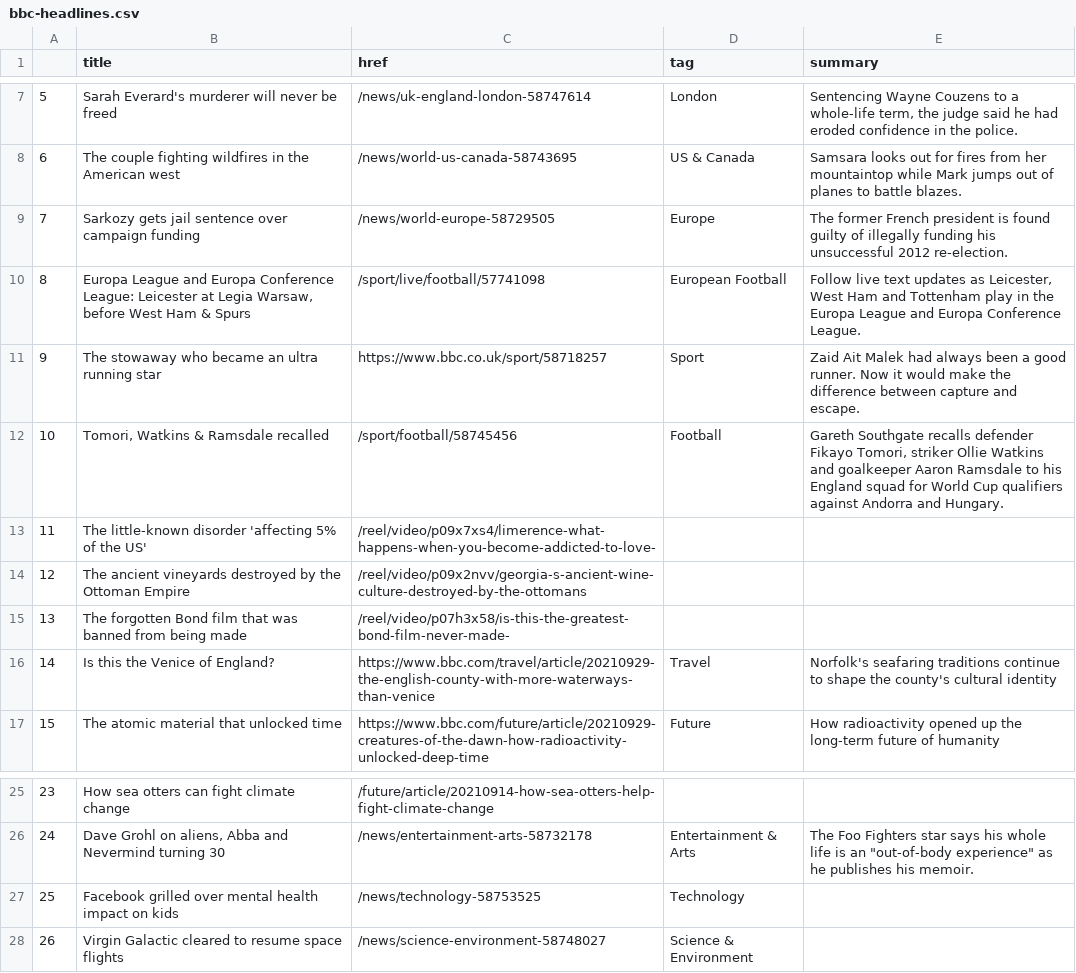
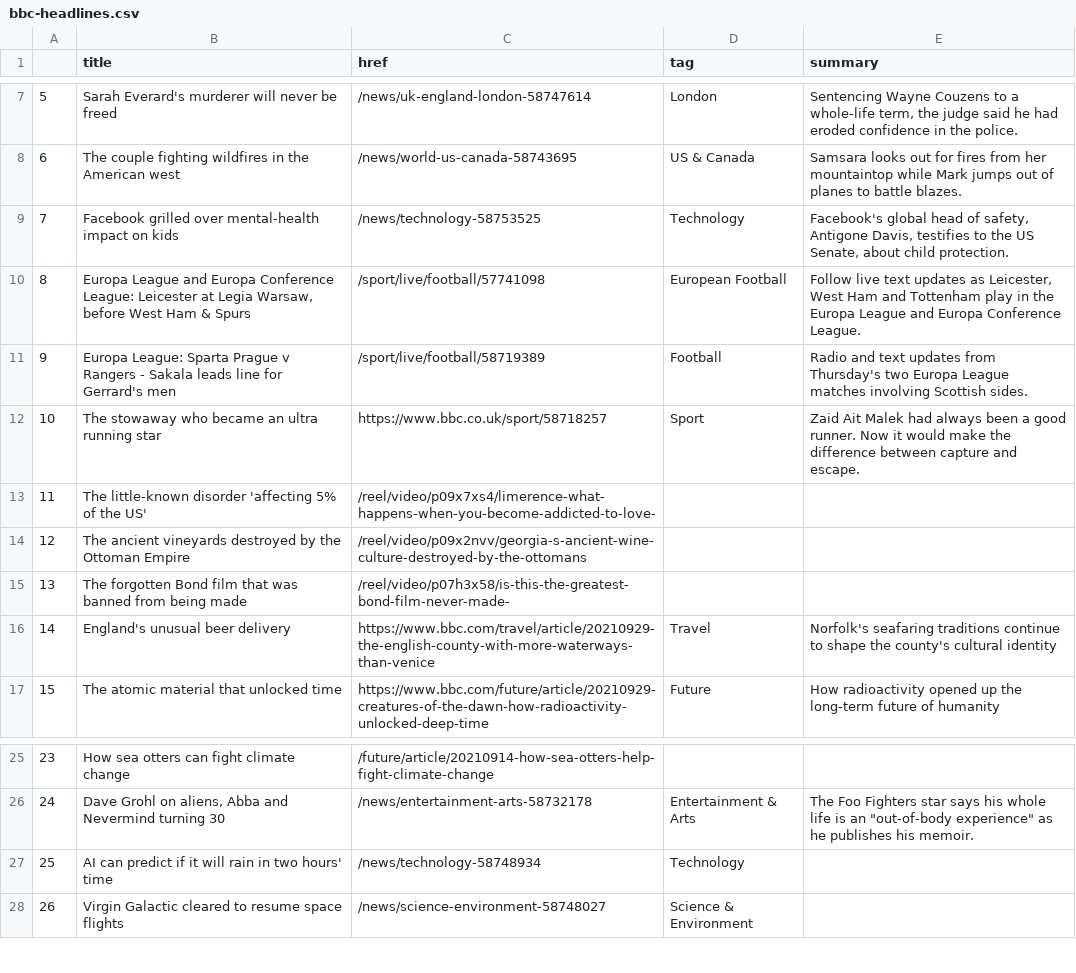
Before and after one commit to gbolduan/automatic-scraper, a CSV file: bbc-headlines.csv, drawn as a sheet; only a part is shown, gaps mark what is left out.

```diff
--- a/bbc-headlines.csv
+++ b/bbc-headlines.csv
@@ -8,6 +8,6 @@
 6,The couple fighting wildfires in the American west,/news/world-us-canada-58743695,US & Canada,Samsara looks out for fires from her mountaintop while Mark jumps out of planes to battle blazes.
-7,Sarkozy gets jail sentence over campaign funding,/news/world-europe-58729505,Europe,The former French president is found guilty of illegally funding his unsuccessful 2012 re-election.
+7,Facebook grilled over mental-health impact on kids,/news/technology-58753525,Technology,"Facebook's global head of safety, Antigone Davis, testifies to the US Senate, about child protection."
 8,"Europa League and Europa Conference League: Leicester at Legia Warsaw, before West Ham & Spurs",/sport/live/football/57741098,European Football,"Follow live text updates as Leicester, West Ham and Tottenham play in the Europa League and Europa Conference League."
-9,The stowaway who became an ultra running star,https://www.bbc.co.uk/sport/58718257,Sport,Zaid Ait Malek had always been a good runner. Now it would make the difference between capture and escape.
-10,"Tomori, Watkins & Ramsdale recalled",/sport/football/58745456,Football,"Gareth Southgate recalls defender Fikayo Tomori, striker Ollie Watkins and goalkeeper Aaron Ramsdale to his England squad for World Cup qualifiers against Andorra and Hungary."
+9,Europa League: Sparta Prague v Rangers - Sakala leads line for Gerrard's men,/sport/live/football/58719389,Football,Radio and text updates from Thursday's two Europa League matches involving Scottish sides.
+10,The stowaway who became an ultra running star,https://www.bbc.co.uk/sport/58718257,Sport,Zaid Ait Malek had always been a good runner. Now it would make the difference between capture and escape.
 11,The little-known disorder 'affecting 5% of the US',/reel/video/p09x7xs4/limerence-what-happens-when-you-become-addicted-to-love-,,
@@ -15,3 +15,3 @@
 13,The forgotten Bond film that was banned from being made,/reel/video/p07h3x58/is-this-the-greatest-bond-film-never-made-,,
-14,Is this the Venice of England?,https://www.bbc.com/travel/article/20210929-the-english-county-with-more-waterways-than-venice,Travel,Norfolk's seafaring traditions continue to shape the county's cultural identity
+14,England's unusual beer delivery,https://www.bbc.com/travel/article/20210929-the-english-county-with-more-waterways-than-venice,Travel,Norfolk's seafaring traditions continue to shape the county's cultural identity
 15,The atomic material that unlocked time,https://www.bbc.com/future/article/20210929-creatures-of-the-dawn-how-radioactivity-unlocked-deep-time,Future,How radioactivity opened up the long-term future of humanity
@@ -26,3 +26,3 @@
 24,"Dave Grohl on aliens, Abba and Nevermind turning 30",/news/entertainment-arts-58732178,Entertainment & Arts,"The Foo Fighters star says his whole life is an ""out-of-body experience"" as he publishes his memoir."
-25,Facebook grilled over mental health impact on kids,/news/technology-58753525,Technology,
+25,AI can predict if it will rain in two hours' time,/news/technology-58748934,Technology,
 26,Virgin Galactic cleared to resume space flights,/news/science-environment-58748027,Science & Environment,
```
